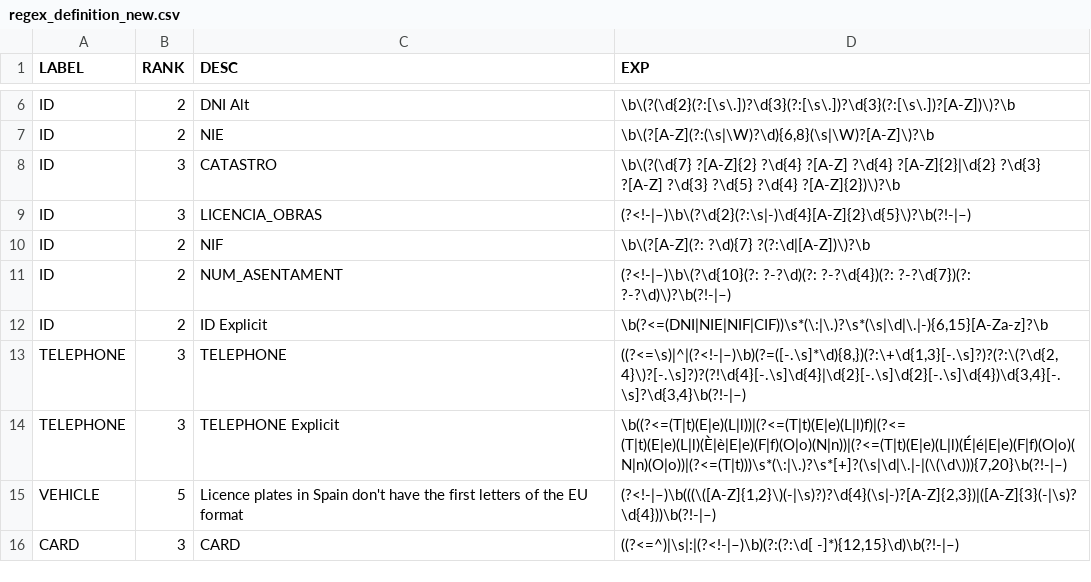
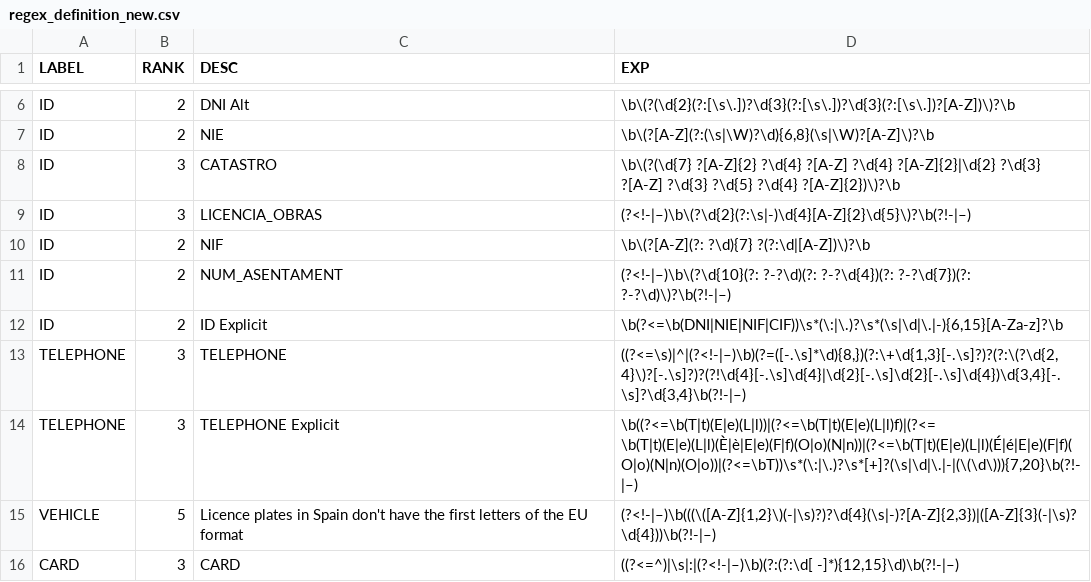
Before and after one commit to gplsi/AnonymizationPipeline, a CSV file: data/regex_definition_new.csv, drawn as a sheet; only a part is shown, gaps mark what is left out.

Commit message:
Fix look-behind to match start of word

```diff
--- a/data/regex_definition_new.csv
+++ b/data/regex_definition_new.csv
@@ -11,5 +11,5 @@ LABEL,RANK,DESC,EXP
 "ID",2,"NUM_ASENTAMENT","(?<!-|–)\b\(?\d{10}(?: ?-?\d)(?: ?-?\d{4})(?: ?-?\d{7})(?: ?-?\d)\)?\b(?!-|–)"
-"ID",2,"ID Explicit","\b(?<=(DNI|NIE|NIF|CIF))\s*(\:|\.)?\s*(\s|\d|\.|-){6,15}[A-Za-z]?\b"
+"ID",2,"ID Explicit","\b(?<=\b(DNI|NIE|NIF|CIF))\s*(\:|\.)?\s*(\s|\d|\.|-){6,15}[A-Za-z]?\b"
 "TELEPHONE",3,"TELEPHONE","((?<=\s)|^|(?<!-|–)\b)(?=([-.\s]*\d){8,})(?:\+\d{1,3}[-.\s]?)?(?:\(?\d{2,4}\)?[-.\s]?)?(?!\d{4}[-.\s]\d{4}|\d{2}[-.\s]\d{2}[-.\s]\d{4})\d{3,4}[-.\s]?\d{3,4}\b(?!-|–)"
-"TELEPHONE",3,"TELEPHONE Explicit","\b((?<=(T|t)(E|e)(L|l))|(?<=(T|t)(E|e)(L|l)f)|(?<=(T|t)(E|e)(L|l)(È|è|E|e)(F|f)(O|o)(N|n))|(?<=(T|t)(E|e)(L|l)(É|é|E|e)(F|f)(O|o)(N|n)(O|o))|(?<=(T|t)))\s*(\:|\.)?\s*[+]?(\s|\d|\.|-|(\(\d\))){7,20}\b(?!-|–)"
+"TELEPHONE",3,"TELEPHONE Explicit","\b((?<=\b(T|t)(E|e)(L|l))|(?<=\b(T|t)(E|e)(L|l)f)|(?<=\b(T|t)(E|e)(L|l)(È|è|E|e)(F|f)(O|o)(N|n))|(?<=\b(T|t)(E|e)(L|l)(É|é|E|e)(F|f)(O|o)(N|n)(O|o))|(?<=\bT))\s*(\:|\.)?\s*[+]?(\s|\d|\.|-|(\(\d\))){7,20}\b(?!-|–)"
 "VEHICLE",5,"Licence plates in Spain don't have the first letters of the EU format","(?<!-|–)\b(((\([A-Z]{1,2}\)(-|\s)?)?\d{4}(\s|-)?[A-Z]{2,3})|([A-Z]{3}(-|\s)?\d{4}))\b(?!-|–)"
```
